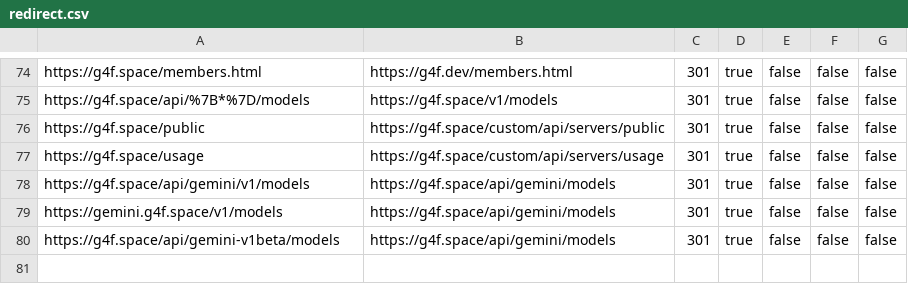
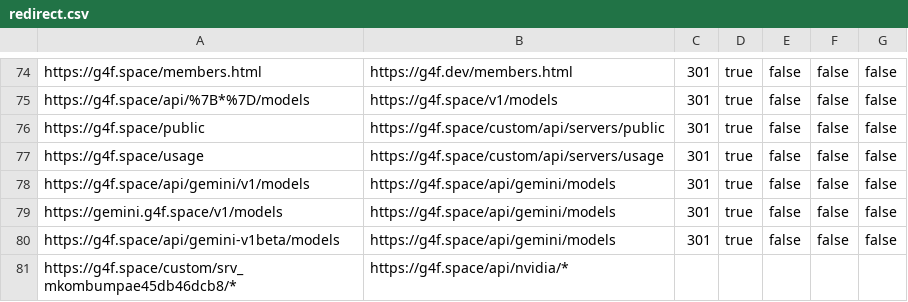
Before and after one commit to gpt4free/g4f.dev, a CSV file: redirect.csv, drawn as a sheet; only a part is shown, gaps mark what is left out; the diff names each change by its address in the sheet, - before the commit and + after, or states it on an @@ line.

```diff
--- a/redirect.csv
+++ b/redirect.csv
+row 81: https://g4f.space/custom/srv_mkombumpae45db46dcb8/* | https://g4f.space/api/nvidia/*
```
Also changed, not shown: 9 other files.
